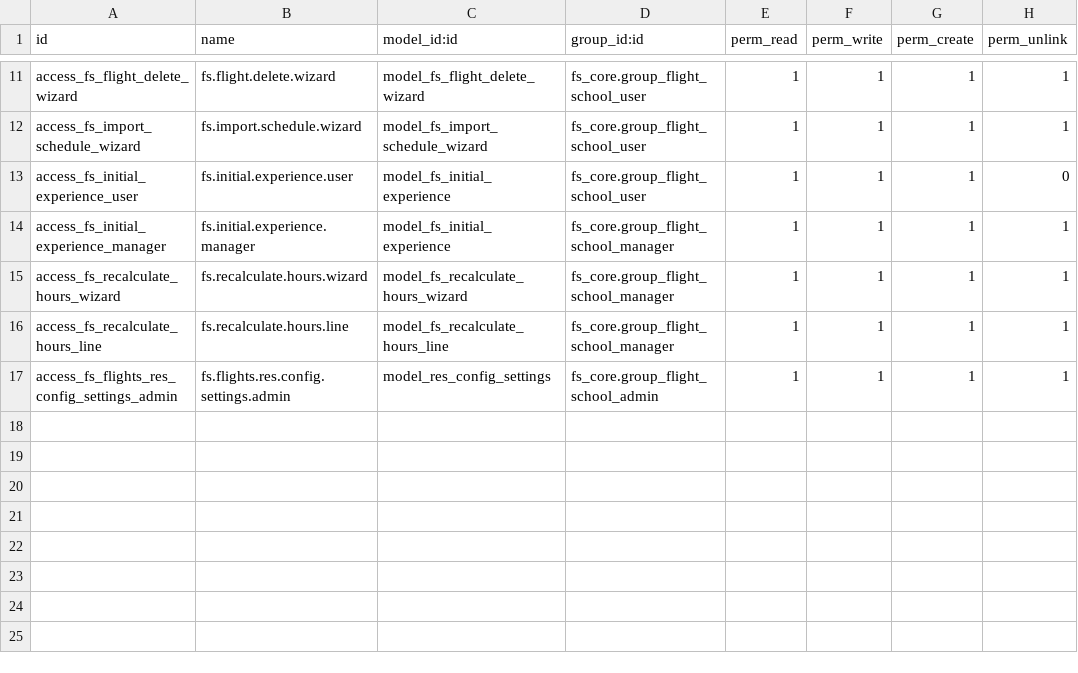
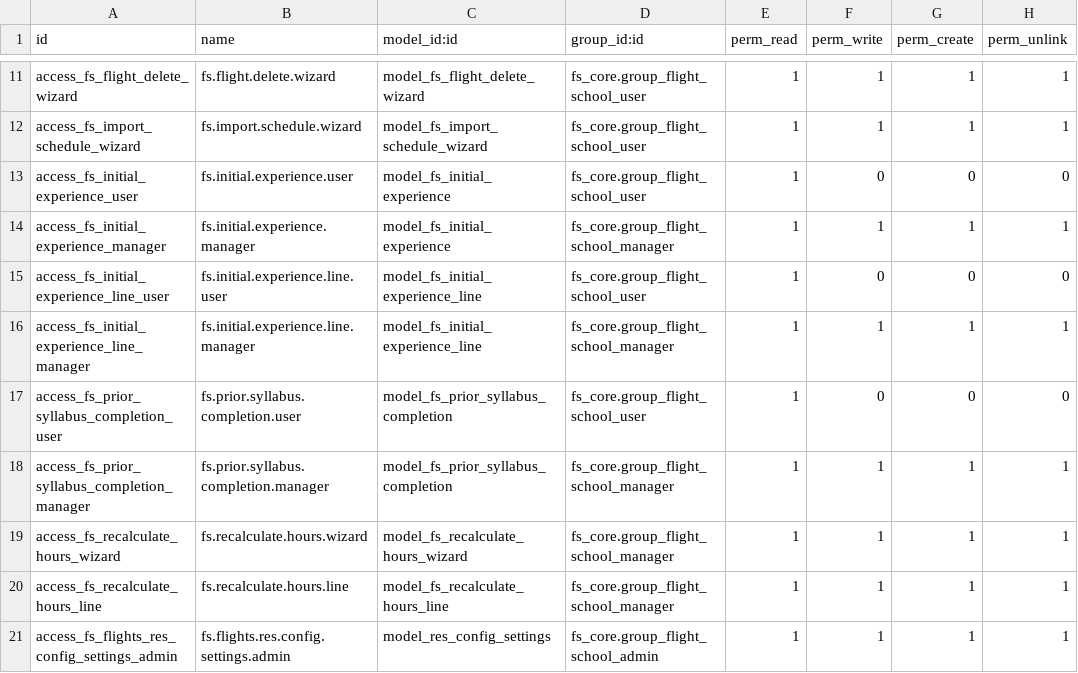
Before and after one commit to GM-327/odoo-Flight_School_Management, a CSV file: fs_flights/security/ir.model.access.csv, drawn as a sheet; only a part is shown, gaps mark what is left out.

Commit message:
Previous Experience input integration

```diff
--- a/fs_flights/security/ir.model.access.csv
+++ b/fs_flights/security/ir.model.access.csv
@@ -12,4 +12,8 @@ access_fs_flight_delete_wizard,fs.flight.delete.wizard,model_fs_flight_delete_wi
 access_fs_import_schedule_wizard,fs.import.schedule.wizard,model_fs_import_schedule_wizard,fs_core.group_flight_school_user,1,1,1,1
-access_fs_initial_experience_user,fs.initial.experience.user,model_fs_initial_experience,fs_core.group_flight_school_user,1,1,1,0
+access_fs_initial_experience_user,fs.initial.experience.user,model_fs_initial_experience,fs_core.group_flight_school_user,1,0,0,0
 access_fs_initial_experience_manager,fs.initial.experience.manager,model_fs_initial_experience,fs_core.group_flight_school_manager,1,1,1,1
+access_fs_initial_experience_line_user,fs.initial.experience.line.user,model_fs_initial_experience_line,fs_core.group_flight_school_user,1,0,0,0
+access_fs_initial_experience_line_manager,fs.initial.experience.line.manager,model_fs_initial_experience_line,fs_core.group_flight_school_manager,1,1,1,1
+access_fs_prior_syllabus_completion_user,fs.prior.syllabus.completion.user,model_fs_prior_syllabus_completion,fs_core.group_flight_school_user,1,0,0,0
+access_fs_prior_syllabus_completion_manager,fs.prior.syllabus.completion.manager,model_fs_prior_syllabus_completion,fs_core.group_flight_school_manager,1,1,1,1
 access_fs_recalculate_hours_wizard,fs.recalculate.hours.wizard,model_fs_recalculate_hours_wizard,fs_core.group_flight_school_manager,1,1,1,1
```
Also changed, not shown: fs_training/security/ir.model.access.csv, 28 other files.
